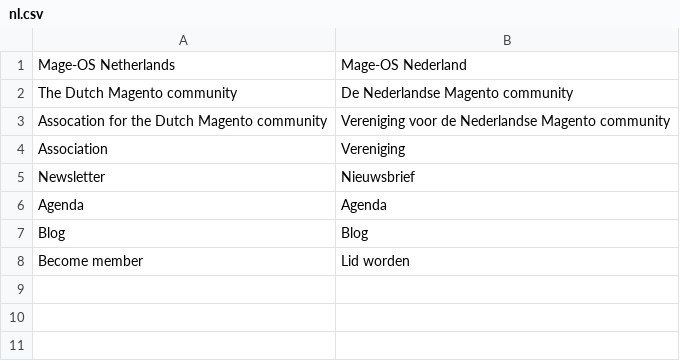
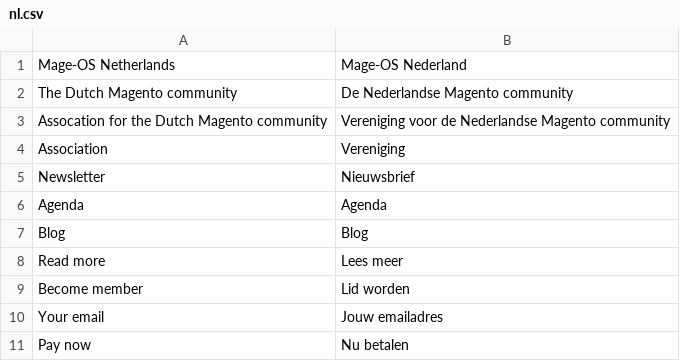
Before and after one commit to mage-os-nl/mage-os.nl, a CSV file: content/data/nl.csv, drawn as a sheet; the diff names each change by its address in the sheet, - before the commit and + after, or states it on an @@ line.

```diff
--- a/content/data/nl.csv
+++ b/content/data/nl.csv
+row 8: Read more | Lees meer
+row 10: Your email | Jouw emailadres
+row 11: Pay now | Nu betalen
```
Also changed, not shown: 17 other files.
